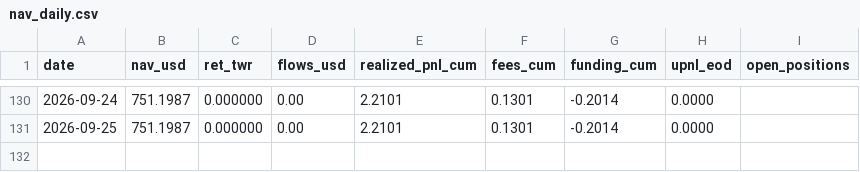
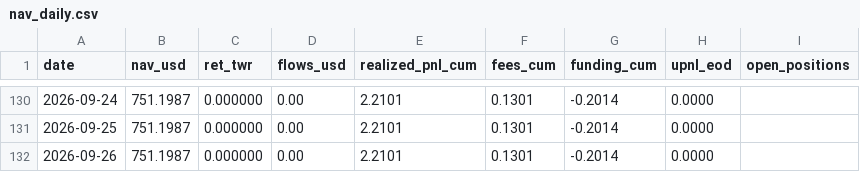
Before and after one commit to Casporen/combo_g_trackrecord, a CSV file: data/nav/nav_daily.csv, drawn as a sheet; only a part is shown, gaps mark what is left out.

```diff
--- a/data/nav/nav_daily.csv
+++ b/data/nav/nav_daily.csv
@@ -131 +131,2 @@ date,nav_usd,ret_twr,flows_usd,realized_pnl_cum,fees_cum,funding_cum,upnl_eod,op
 2026-09-25,751.1987,0.000000,0.00,2.2101,0.1301,-0.2014,0.0000,
+2026-09-26,751.1987,0.000000,0.00,2.2101,0.1301,-0.2014,0.0000,
```
Also changed, not shown: 3 other files.
